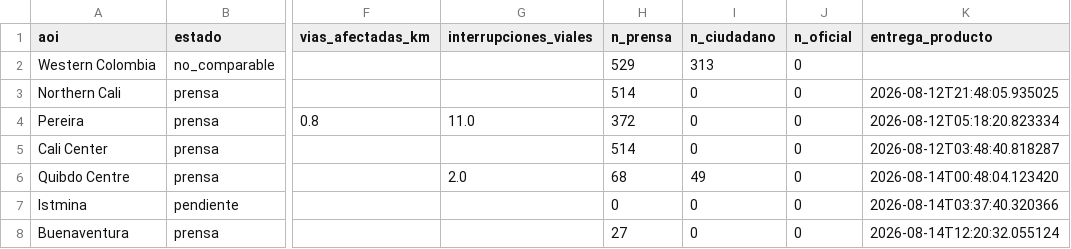
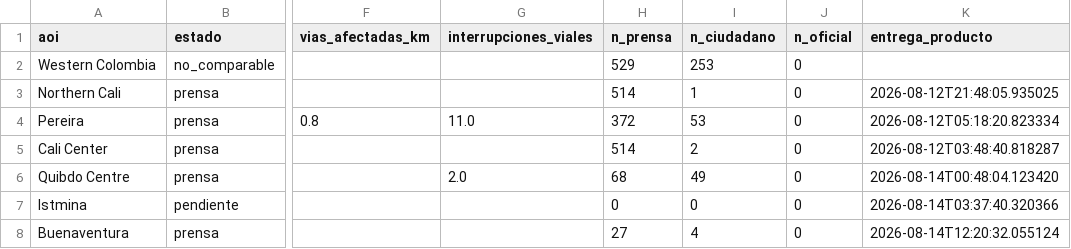
Before and after one commit to 18orkidea/monitor-terremoto-colombia, a CSV file: data/public/crosscheck.csv, drawn as a sheet; only a part is shown, gaps mark what is left out; the diff names each change by its address in the sheet, - before the commit and + after, or states it on an @@ line.

```diff
--- a/data/public/crosscheck.csv
+++ b/data/public/crosscheck.csv
-I2 (n_ciudadano): 313
+I2 (n_ciudadano): 253
-I3 (n_ciudadano): 0
+I3 (n_ciudadano): 1
-I4 (n_ciudadano): 0
+I4 (n_ciudadano): 53
-I5 (n_ciudadano): 0
+I5 (n_ciudadano): 2
-I8 (n_ciudadano): 0
+I8 (n_ciudadano): 4
```
Also changed, not shown: 29 other files.
